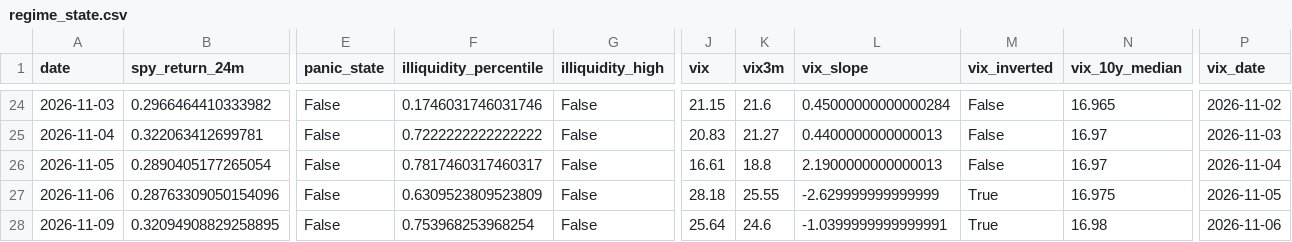
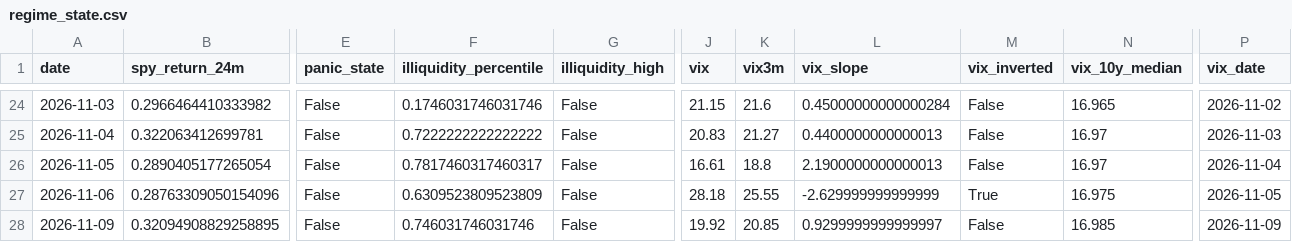
Before and after one commit to Raskull-ux/Options-Bot-Prototype, a CSV file: data/regime_state.csv, drawn as a sheet; only a part is shown, gaps mark what is left out; the diff names each change by its address in the sheet, - before the commit and + after, or states it on an @@ line.

```diff
--- a/data/regime_state.csv
+++ b/data/regime_state.csv
-F28 (illiquidity_percentile): 0.753968253968254
+F28 (illiquidity_percentile): 0.746031746031746
-J28 (vix): 25.64
+J28 (vix): 19.92
-K28 (vix3m): 24.6
+K28 (vix3m): 20.85
-L28 (vix_slope): -1.0399999999999991
+L28 (vix_slope): 0.9299999999999997
-M28 (vix_inverted): True
+M28 (vix_inverted): False
-N28 (vix_10y_median): 16.98
+N28 (vix_10y_median): 16.985
-P28 (vix_date): 2026-11-06
+P28 (vix_date): 2026-11-09
```
Also changed, not shown: data/collector_run_log.csv, data/earnings_calendar.csv, 7 other files.
